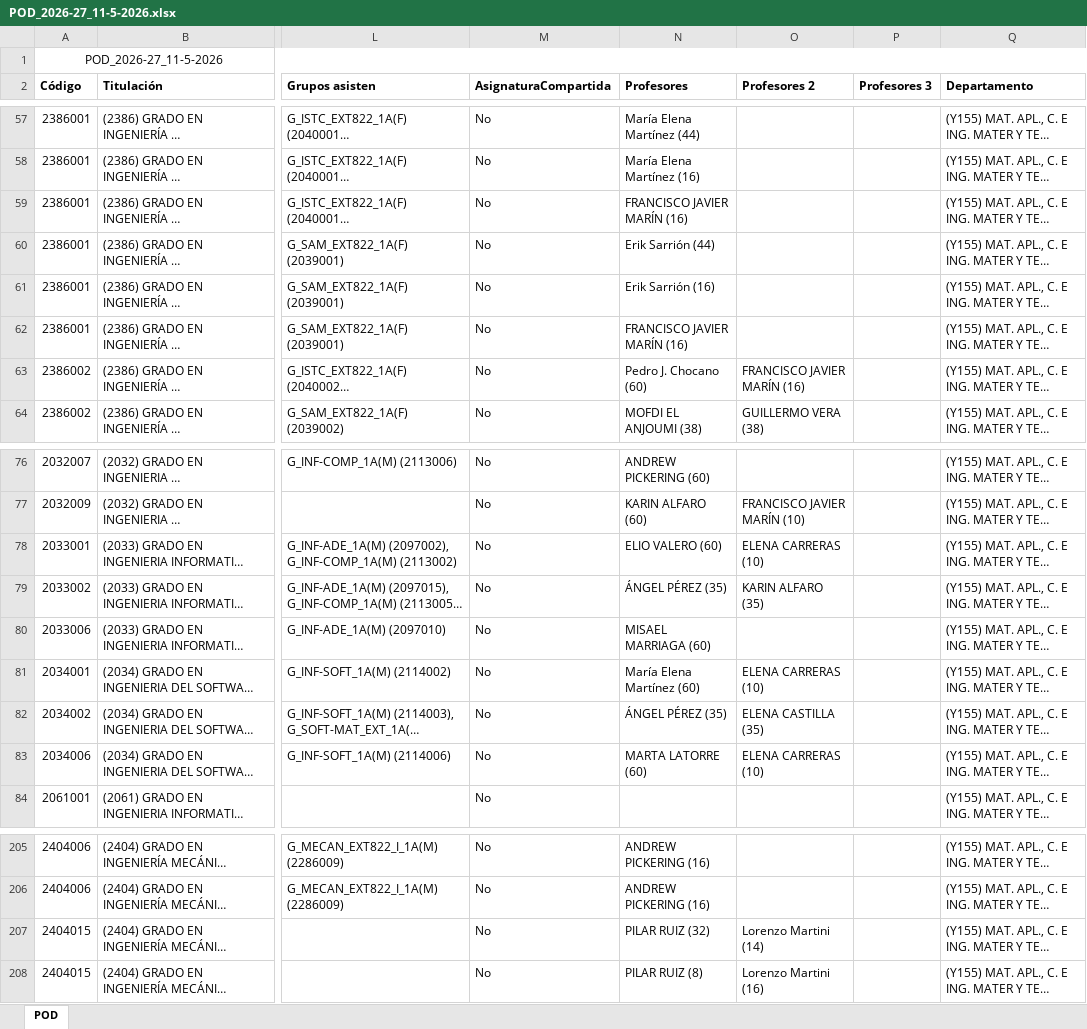
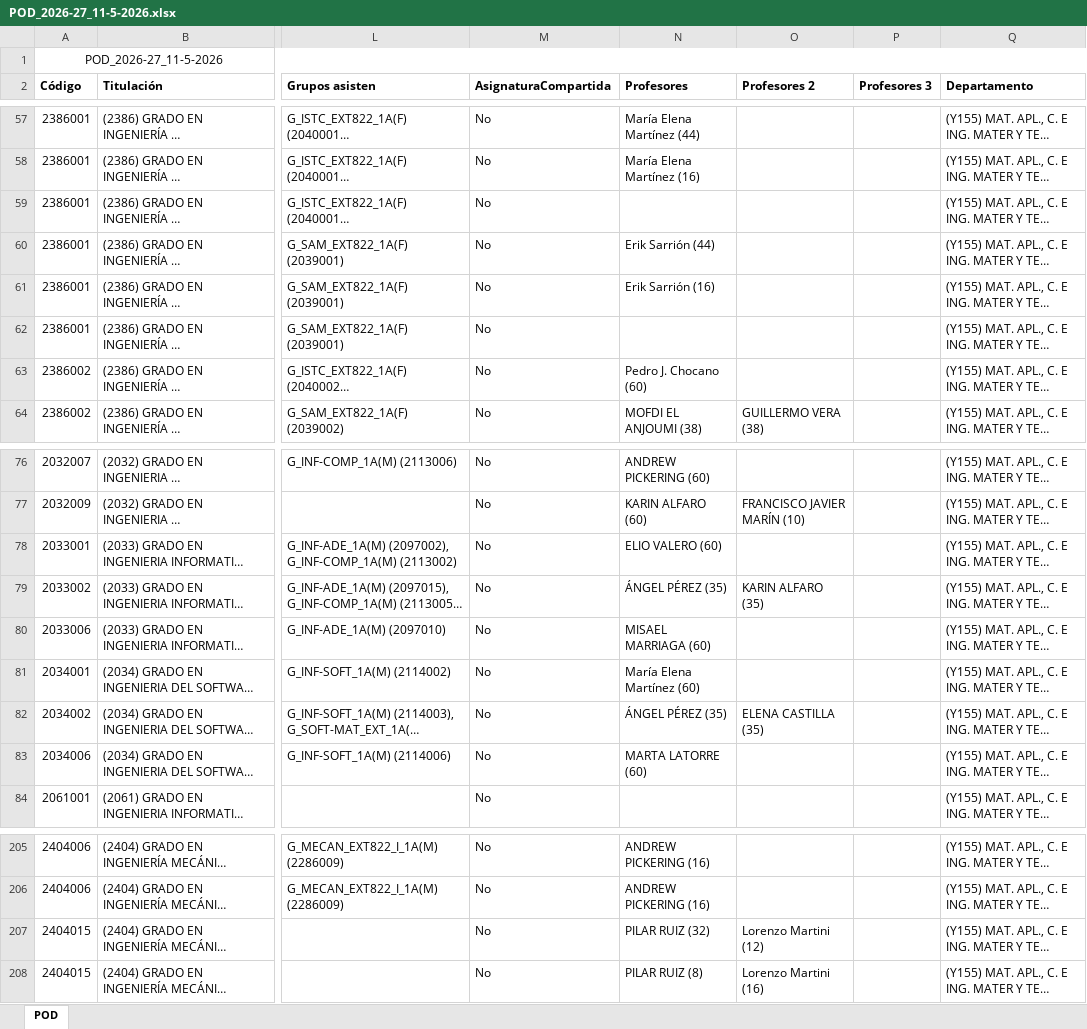
Before and after one commit to GVeradeSalas/planificador-docente-urjc, an Excel workbook: POD_2026-27_11-5-2026.xlsx, sheet POD, drawn as a sheet; only a part is shown, gaps mark what is left out; long unchanged cells end in …; values as stored, in another font and other column widths than the file's, no borders; the diff names each change by its address in the sheet, - before the commit and + after, or states it on an @@ line.

Commit message:
Add files via upload

```diff
--- a/POD_2026-27_11-5-2026.xlsx (sheet POD)
+++ b/POD_2026-27_11-5-2026.xlsx (sheet POD)
-N59 (Profesores): FRANCISCO JAVIER MARÍN (16)
+N59 (Profesores): (empty)
-N62 (Profesores): FRANCISCO JAVIER MARÍN (16)
+N62 (Profesores): (empty)
-O63 (Profesores 2): FRANCISCO JAVIER MARÍN (16)
+O63 (Profesores 2): (empty)
-O78 (Profesores 2): ELENA CARRERAS (10)
+O78 (Profesores 2): (empty)
-O81 (Profesores 2): ELENA CARRERAS (10)
+O81 (Profesores 2): (empty)
-O83 (Profesores 2): ELENA CARRERAS (10)
+O83 (Profesores 2): (empty)
-O207 (Profesores 2): Lorenzo Martini (14)
+O207 (Profesores 2): Lorenzo Martini (12)
```
